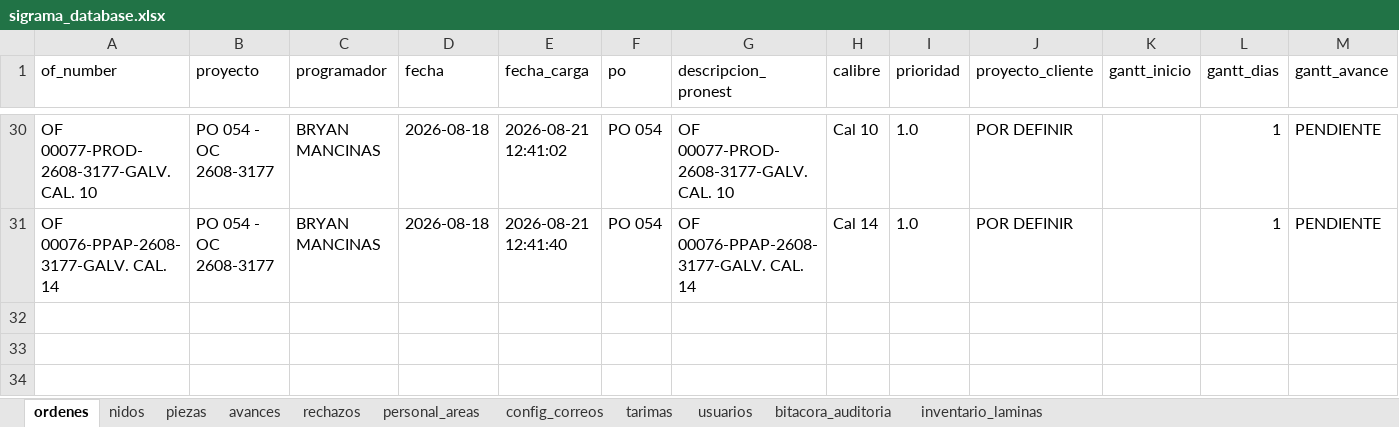
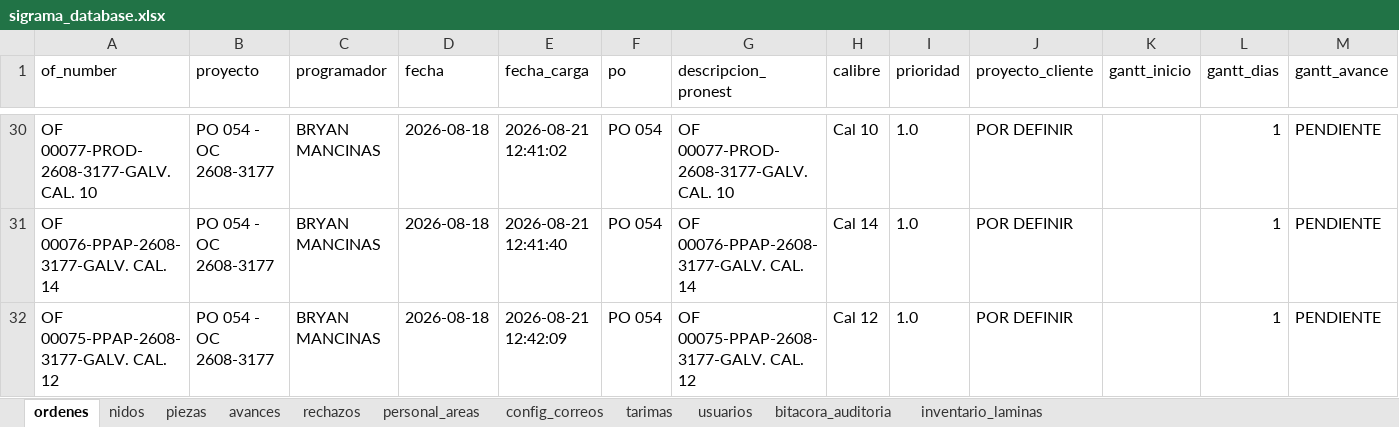
Before and after one commit to jesusalbertomoraleslopez-byte/control-corte-doblez, an Excel workbook: sigrama_database.xlsx, sheet ordenes, drawn as a sheet; only a part is shown, gaps mark what is left out; values as stored, in another font and other column widths than the file's, no borders; rows hold the shown columns only; the diff names each change by its address in the sheet, - before the commit and + after, or states it on an @@ line.

Commit message:
Sync DB Excel 2026-08-21 12:42:12

```diff
--- a/sigrama_database.xlsx (sheet ordenes)
+++ b/sigrama_database.xlsx (sheet ordenes)
+row 32: OF 00075-PPAP-2608-3177-GALV. CAL. 12 | PO 054 - OC 2608-3177 | BRYAN MANCINAS | 2026-08-18 | 2026-08-21 12:42:09 | PO 054 | OF 00075-PPAP-2608-3177-GALV. CAL. 12 | Cal 12 | 1.0 | POR DEFINIR |  | 1 | PENDIENTE
```
Also changed, not shown: sheet piezas, sheet nidos.
